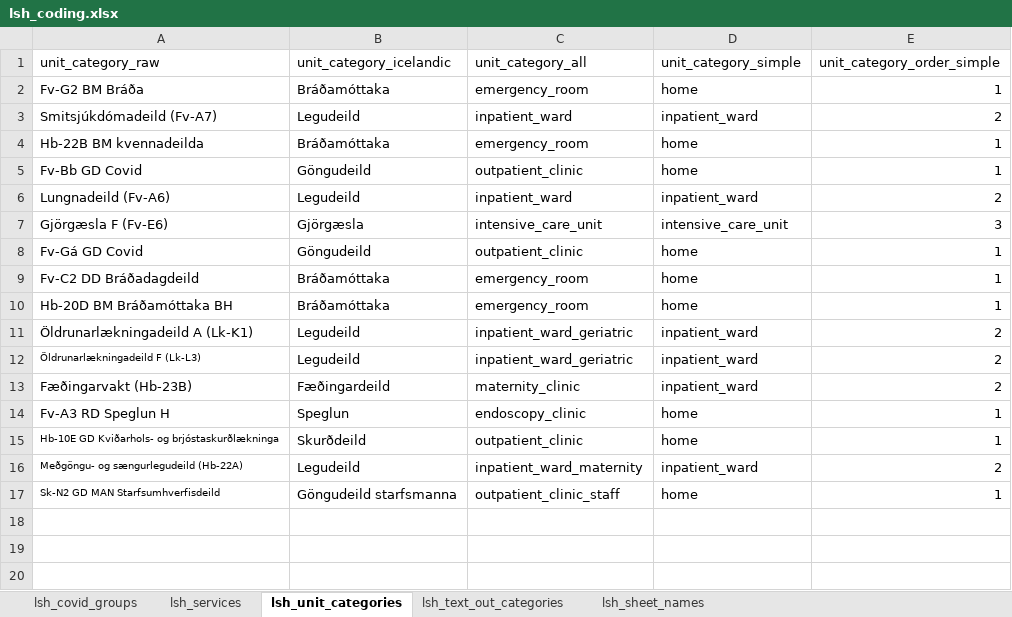
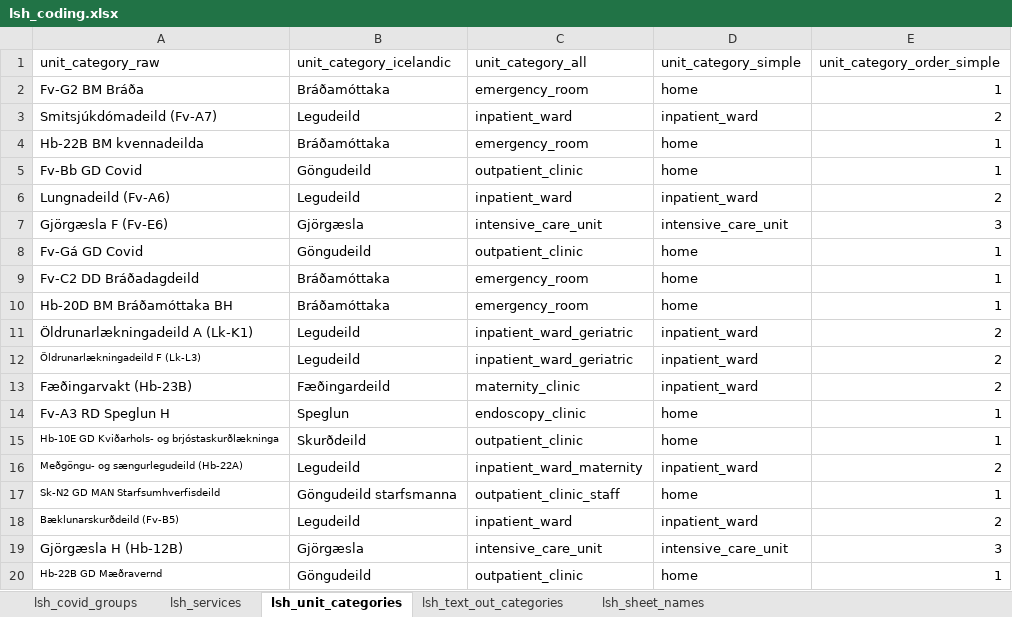
Before and after one commit to tprunarsson/BCS, an Excel workbook: lsh_data_processing/lsh_coding.xlsx, sheet lsh_unit_categories, drawn as a sheet; values as stored, in another font and other column widths than the file's, no borders; the diff names each change by its address in the sheet, - before the commit and + after, or states it on an @@ line.

Commit message:
Updated unit categories

```diff
--- a/lsh_data_processing/lsh_coding.xlsx (sheet lsh_unit_categories)
+++ b/lsh_data_processing/lsh_coding.xlsx (sheet lsh_unit_categories)
+row 18: Bæklunarskurðdeild (Fv-B5) | Legudeild | inpatient_ward | inpatient_ward | 2
+row 19: Gjörgæsla H (Hb-12B) | Gjörgæsla | intensive_care_unit | intensive_care_unit | 3
+row 20: Hb-22B GD Mæðravernd | Göngudeild | outpatient_clinic | home | 1
```
